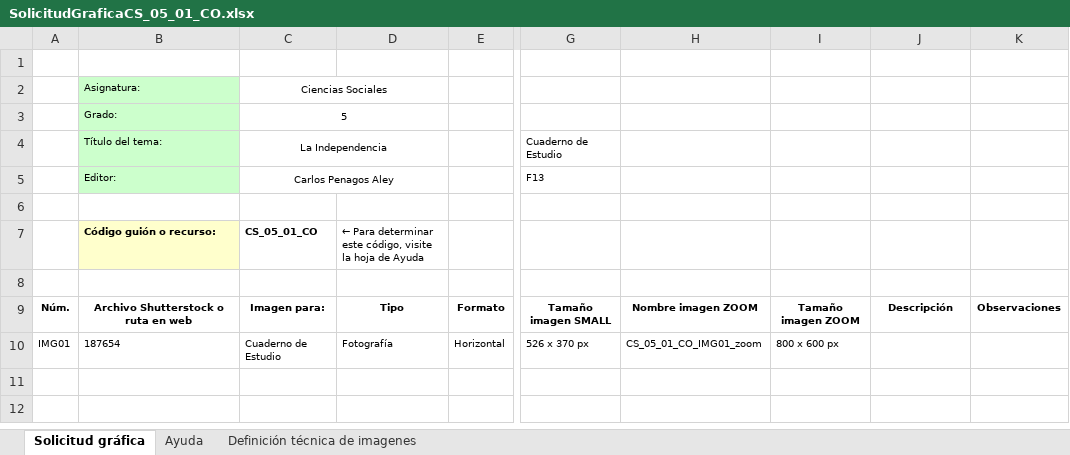
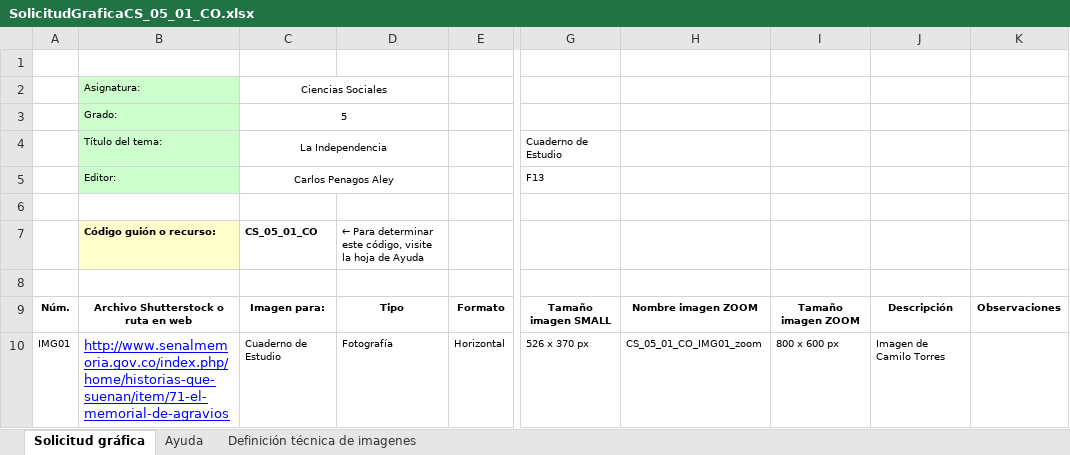
Before and after one commit to AulaPlanetaColombia/CienciasSociales, an Excel workbook: fuentes/contenidos/grado05/guion01/SolicitudGraficaCS_05_01_CO.xlsx, sheet Solicitud gráfica, drawn as a sheet; only a part is shown, gaps mark what is left out; values as stored, in another font and other column widths than the file's, no borders; conditional formats not drawn; the diff names each change by its address in the sheet, - before the commit and + after, or states it on an @@ line.

```diff
--- a/fuentes/contenidos/grado05/guion01/SolicitudGraficaCS_05_01_CO.xlsx (sheet Solicitud gráfica)
+++ b/fuentes/contenidos/grado05/guion01/SolicitudGraficaCS_05_01_CO.xlsx (sheet Solicitud gráfica)
-B10 (Asignatura:): 187654
+B10 (Asignatura:): http://www.senalmemoria.gov.co/index.php/home/historias-que-suenan/item/71-el-memorial-de-agravios
@@ B10 underline: off → on, text colour: black → #0000FF, text size: larger @@
-J10: (empty)
+J10: Imagen de Camilo Torres
```
Also changed, not shown: 20 other files.
